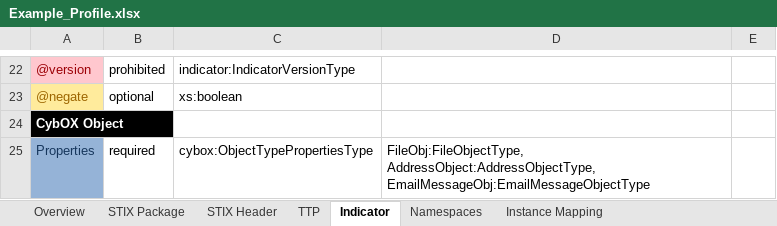
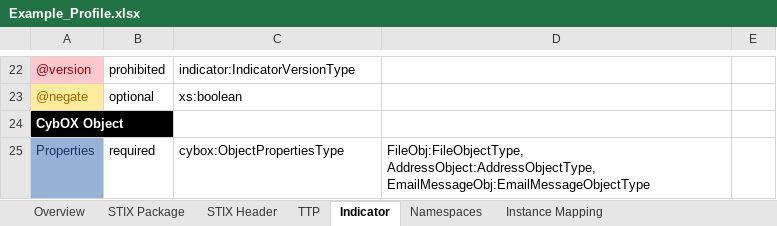
Before and after one commit to STIXProject/stix-validator, an Excel workbook: examples/Example_Profile.xlsx, sheet Indicator, drawn as a sheet; only a part is shown, gaps mark what is left out; values as stored, in another font and other column widths than the file's, no borders; the diff names each change by its address in the sheet, - before the commit and + after, or states it on an @@ line.

```diff
--- a/examples/Example_Profile.xlsx (sheet Indicator)
+++ b/examples/Example_Profile.xlsx (sheet Indicator)
-C25: cybox:ObjectTypePropertiesType
+C25: cybox:ObjectPropertiesType
```
Also changed, not shown: sheet STIX Package.
